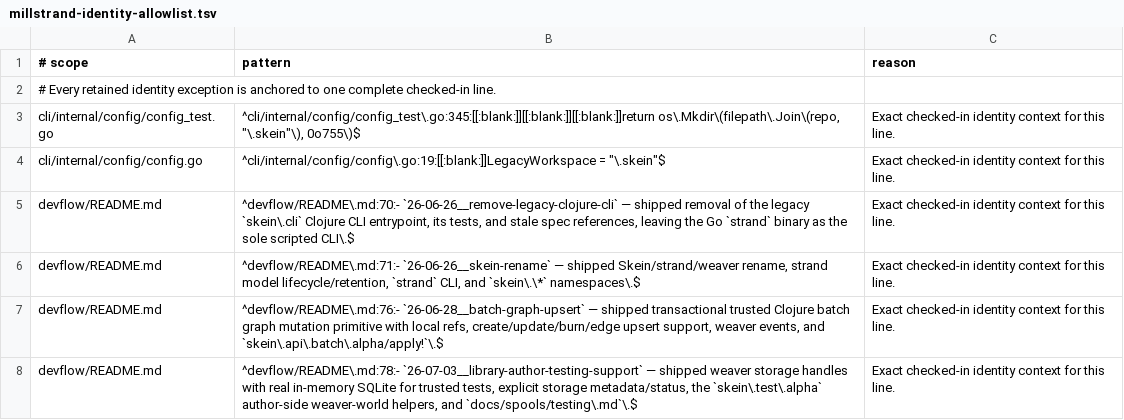
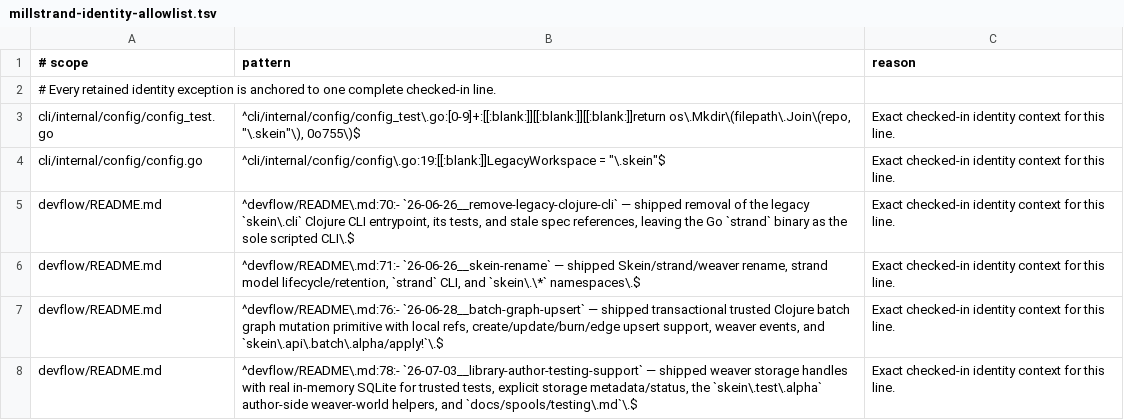
Before and after one commit to codethread/millstrand, a TSV file: scripts/quality/millstrand-identity-allowlist.tsv, drawn as a sheet; only a part is shown.

Commit message:
fix: tolerate relocated identity fixture

```diff
--- a/scripts/quality/millstrand-identity-allowlist.tsv
+++ b/scripts/quality/millstrand-identity-allowlist.tsv
@@ -2,3 +2,3 @@
 # Every retained identity exception is anchored to one complete checked-in line.
-cli/internal/config/config_test.go	^cli/internal/config/config_test\.go:345:[[:blank:]][[:blank:]][[:blank:]]return os\.Mkdir\(filepath\.Join\(repo, "\.skein"\), 0o755\)$	Exact checked-in identity context for this line.
+cli/internal/config/config_test.go	^cli/internal/config/config_test\.go:[0-9]+:[[:blank:]][[:blank:]][[:blank:]]return os\.Mkdir\(filepath\.Join\(repo, "\.skein"\), 0o755\)$	Exact checked-in identity context for this line.
 cli/internal/config/config.go	^cli/internal/config/config\.go:19:[[:blank:]]LegacyWorkspace     = "\.skein"$	Exact checked-in identity context for this line.
```
